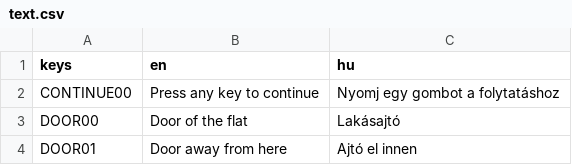
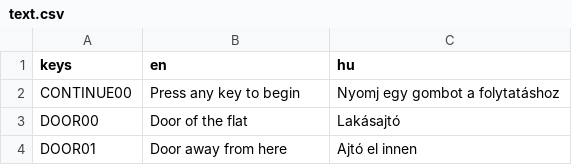
Before and after one commit to pinting/FreakShow, a CSV file: text.csv, drawn as a sheet; only a part is shown.

```diff
--- a/text.csv
+++ b/text.csv
@@ -1,3 +1,3 @@
 keys,en,hu
-CONTINUE00,"Press any key to continue","Nyomj egy gombot a folytatáshoz"
+CONTINUE00,"Press any key to begin","Nyomj egy gombot a folytatáshoz"
 DOOR00,Door of the flat,Lakásajtó
```
Also changed, not shown: 9 other files.
